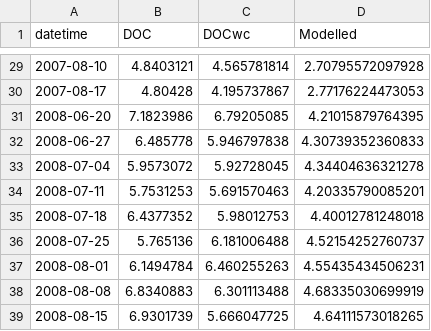
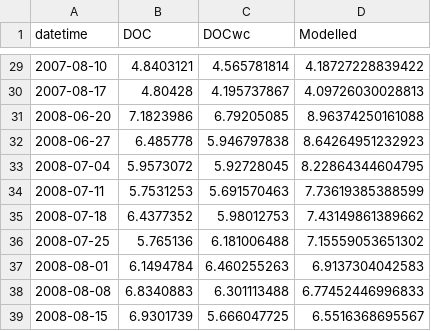
Before and after one commit to GLEON/SOS, a CSV file: ToolikLake/Results/Toolik_DOCvalidation.csv, drawn as a sheet; only a part is shown, gaps mark what is left out; the diff covers the shown part only.

```diff
--- a/ToolikLake/Results/Toolik_DOCvalidation.csv
+++ b/ToolikLake/Results/Toolik_DOCvalidation.csv
@@ -29,11 +29,11 @@ datetime,DOC,DOCwc,Modelled
-2007-08-10,4.8403121,4.565781814,2.70795572097928
-2007-08-17,4.80428,4.195737867,2.77176224473053
-2008-06-20,7.1823986,6.79205085,4.21015879764395
-2008-06-27,6.485778,5.946797838,4.30739352360833
-2008-07-04,5.9573072,5.92728045,4.34404636321278
-2008-07-11,5.7531253,5.691570463,4.20335790085201
-2008-07-18,6.4377352,5.98012753,4.40012781248018
-2008-07-25,5.765136,6.181006488,4.52154252760737
-2008-08-01,6.1494784,6.460255263,4.55435434506231
-2008-08-08,6.8340883,6.301113488,4.68335030699919
-2008-08-15,6.9301739,5.666047725,4.64111573018265
+2007-08-10,4.8403121,4.565781814,4.18727228839422
+2007-08-17,4.80428,4.195737867,4.09726030028813
+2008-06-20,7.1823986,6.79205085,8.96374250161088
+2008-06-27,6.485778,5.946797838,8.64264951232923
+2008-07-04,5.9573072,5.92728045,8.22864344604795
+2008-07-11,5.7531253,5.691570463,7.73619385388599
+2008-07-18,6.4377352,5.98012753,7.43149861389662
+2008-07-25,5.765136,6.181006488,7.15559053651302
+2008-08-01,6.1494784,6.460255263,6.9137304042583
+2008-08-08,6.8340883,6.301113488,6.77452446996833
+2008-08-15,6.9301739,5.666047725,6.5516368695567
```
Also changed, not shown: 27 edited cells elsewhere in this file, ToolikLake/Results/Toolik_DO_Results.csv, ToolikLake/Results/Toolik_DOvalidation.csv, 4 other files.
